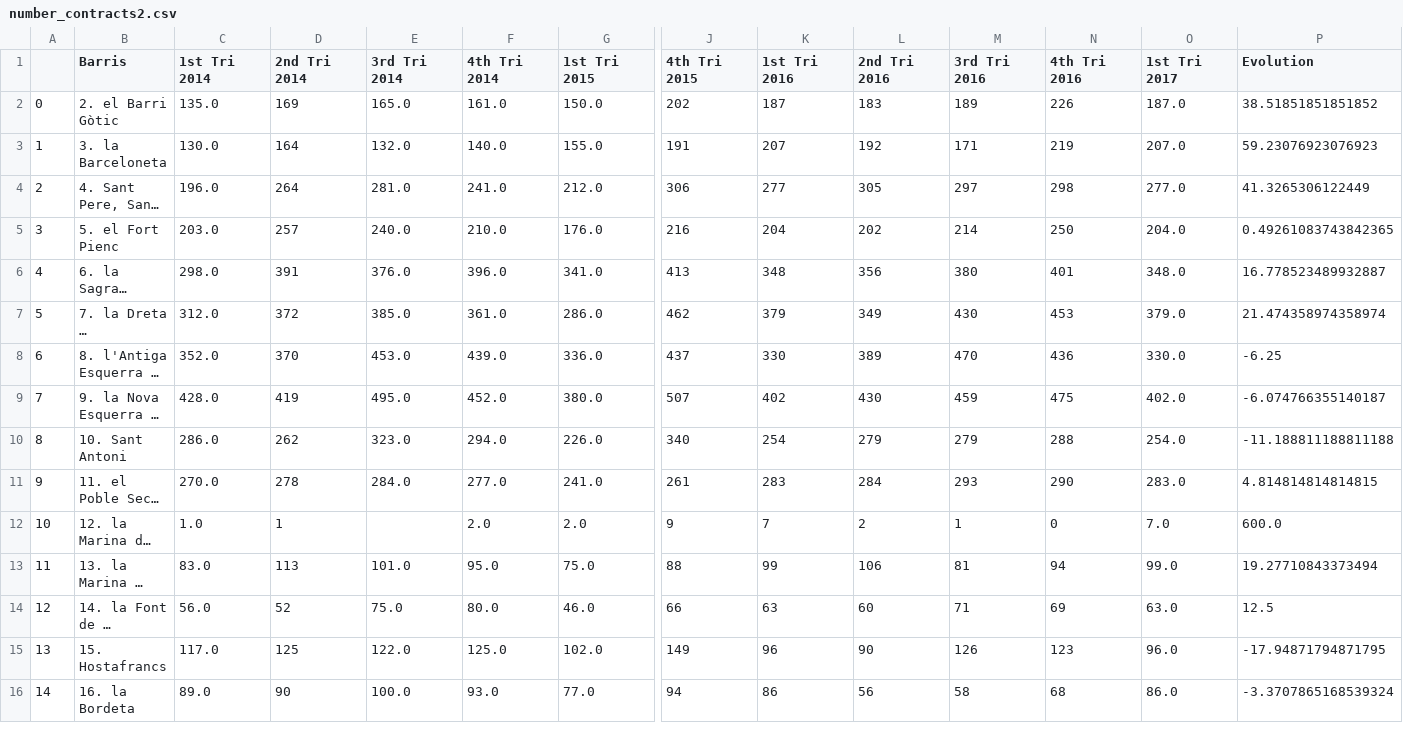
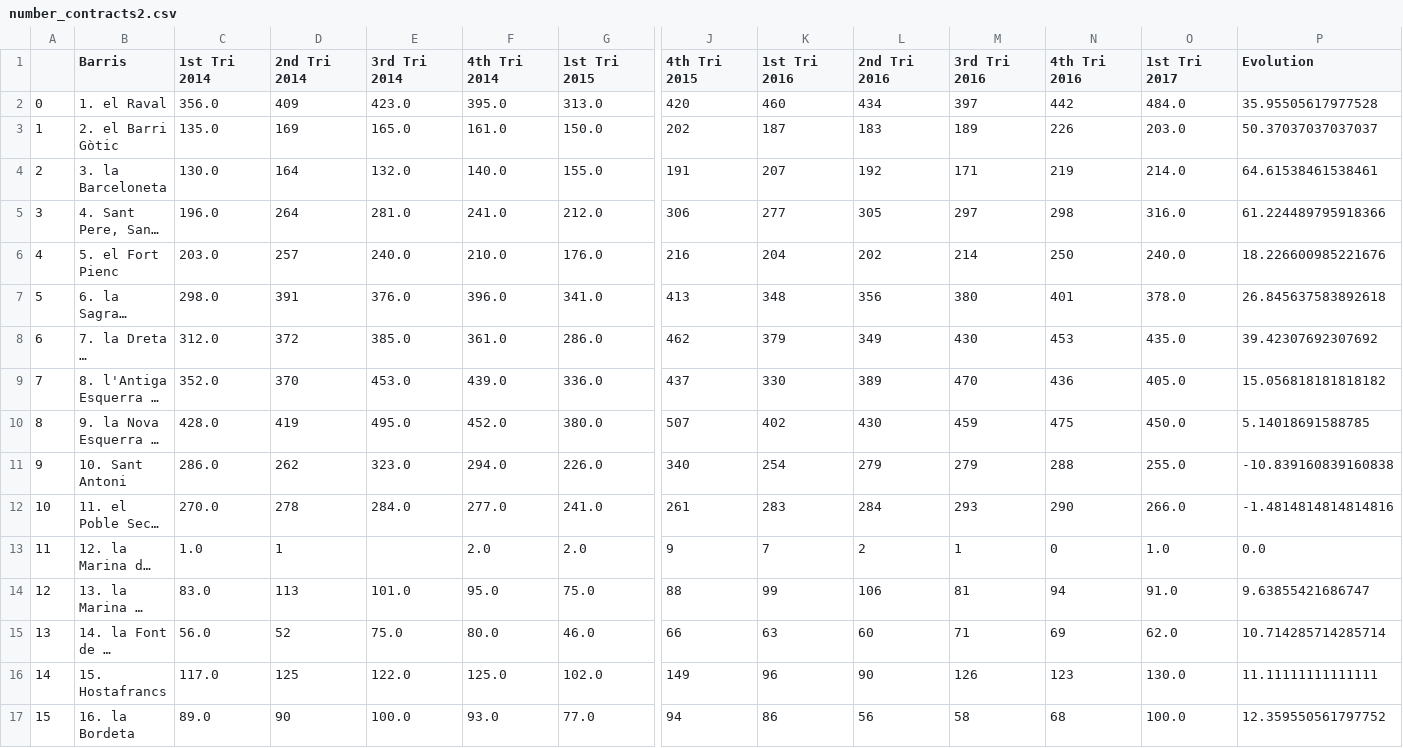
Before and after one commit to albertoseabra/project_github, a CSV file: data/number_contracts2.csv, drawn as a sheet; only a part is shown, gaps mark what is left out; long unchanged cells end in …; addresses are those after the commit; rows hold the shown columns only; the diff covers the shown part only; the diff names each change by its address in the sheet, - before the commit and + after, or states it on an @@ line.

```diff
--- a/data/number_contracts2.csv
+++ b/data/number_contracts2.csv
+row 2: 0 | 1. el Raval | 356.0 | 409 | 423.0 | 395.0 | 313.0 | 420 | 460 | 434 | 397 | 442 | 484.0 | 35.95505617977528
@@ column A renumbered from row 3 down @@
-O3 (1st Tri 2017): 187.0
+O3 (1st Tri 2017): 203.0
-P3 (Evolution): 38.51851851851852
+P3 (Evolution): 50.37037037037037
-O4 (1st Tri 2017): 207.0
+O4 (1st Tri 2017): 214.0
-P4 (Evolution): 59.23076923076923
+P4 (Evolution): 64.61538461538461
-O5 (1st Tri 2017): 277.0
+O5 (1st Tri 2017): 316.0
-P5 (Evolution): 41.3265306122449
+P5 (Evolution): 61.224489795918366
-O6 (1st Tri 2017): 204.0
+O6 (1st Tri 2017): 240.0
-P6 (Evolution): 0.49261083743842365
+P6 (Evolution): 18.226600985221676
-O7 (1st Tri 2017): 348.0
+O7 (1st Tri 2017): 378.0
-P7 (Evolution): 16.778523489932887
+P7 (Evolution): 26.845637583892618
-O8 (1st Tri 2017): 379.0
+O8 (1st Tri 2017): 435.0
-P8 (Evolution): 21.474358974358974
+P8 (Evolution): 39.42307692307692
-O9 (1st Tri 2017): 330.0
+O9 (1st Tri 2017): 405.0
-P9 (Evolution): -6.25
+P9 (Evolution): 15.056818181818182
-O10 (1st Tri 2017): 402.0
+O10 (1st Tri 2017): 450.0
-P10 (Evolution): -6.074766355140187
+P10 (Evolution): 5.14018691588785
-O11 (1st Tri 2017): 254.0
+O11 (1st Tri 2017): 255.0
-P11 (Evolution): -11.188811188811188
+P11 (Evolution): -10.839160839160838
-O12 (1st Tri 2017): 283.0
+O12 (1st Tri 2017): 266.0
-P12 (Evolution): 4.814814814814815
+P12 (Evolution): -1.4814814814814816
-O13 (1st Tri 2017): 7.0
+O13 (1st Tri 2017): 1.0
-P13 (Evolution): 600.0
+P13 (Evolution): 0.0
-O14 (1st Tri 2017): 99.0
+O14 (1st Tri 2017): 91.0
-P14 (Evolution): 19.27710843373494
+P14 (Evolution): 9.63855421686747
-O15 (1st Tri 2017): 63.0
+O15 (1st Tri 2017): 62.0
-P15 (Evolution): 12.5
+P15 (Evolution): 10.714285714285714
-O16 (1st Tri 2017): 96.0
+O16 (1st Tri 2017): 130.0
-P16 (Evolution): -17.94871794871795
+P16 (Evolution): 11.11111111111111
-O17 (1st Tri 2017): 86.0
+O17 (1st Tri 2017): 100.0
-P17 (Evolution): -3.3707865168539324
+P17 (Evolution): 12.359550561797752
```
Also changed, not shown: 106 edited cells elsewhere in this file, data/average_area2.csv, data/average_rent2.csv, 2 other files.
